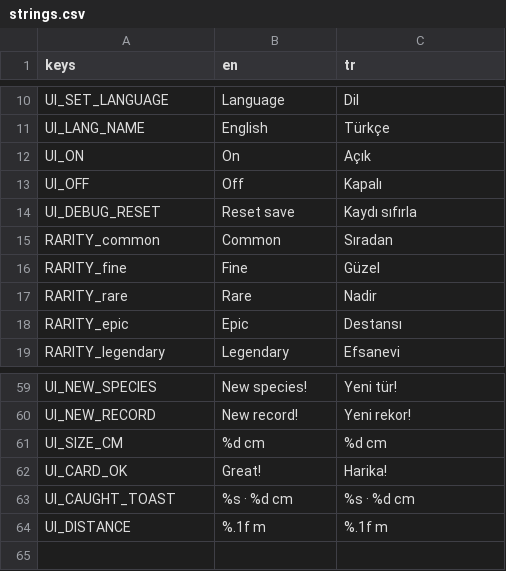
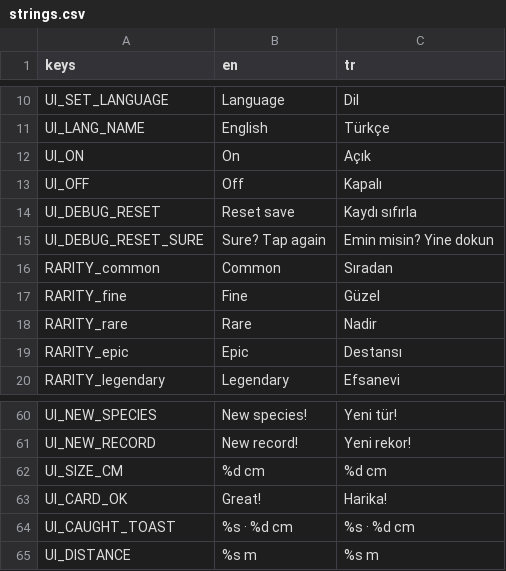
Before and after one commit to ErsinAydogmuss/game1, a CSV file: localization/strings.csv, drawn as a sheet; only a part is shown, gaps mark what is left out.

```diff
--- a/localization/strings.csv
+++ b/localization/strings.csv
@@ -14,2 +14,3 @@ UI_OFF,Off,Kapalı
 UI_DEBUG_RESET,Reset save,Kaydı sıfırla
+UI_DEBUG_RESET_SURE,Sure? Tap again,Emin misin? Yine dokun
 RARITY_common,Common,Sıradan
@@ -63,2 +64,2 @@ UI_CARD_OK,Great!,Harika!
 UI_CAUGHT_TOAST,%s · %d cm,%s · %d cm
-UI_DISTANCE,%.1f m,%.1f m
+UI_DISTANCE,%s m,%s m
```
Also changed, not shown: 25 other files.
